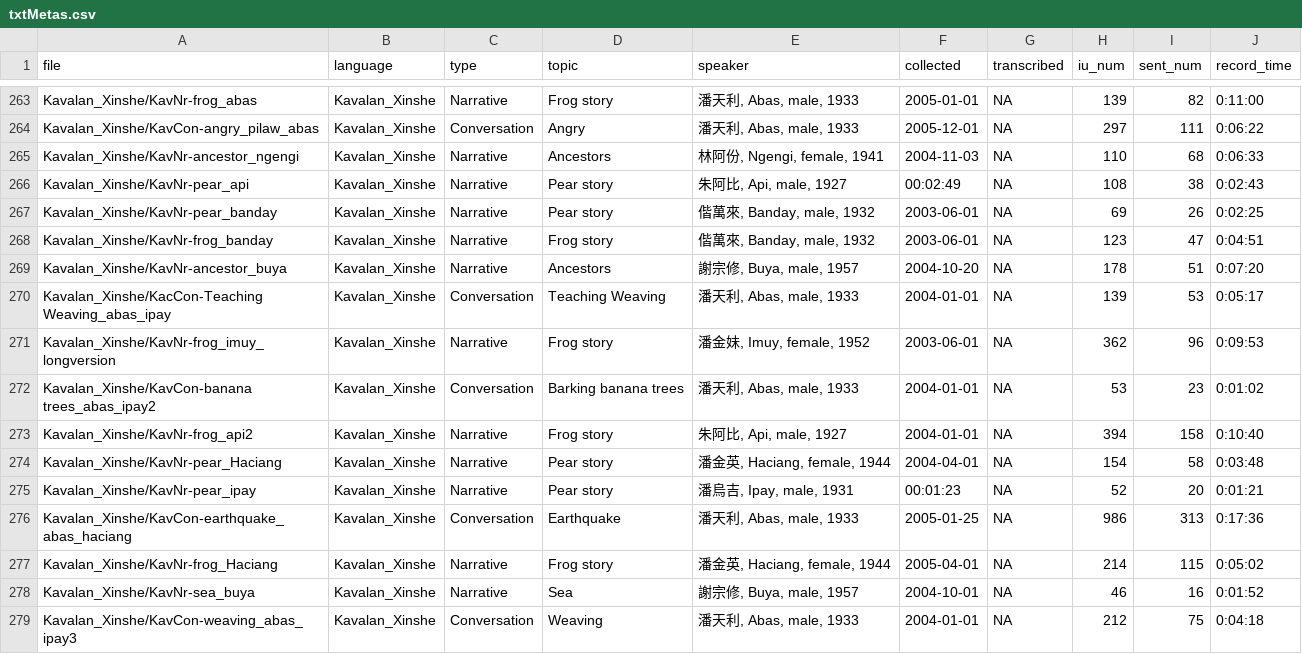
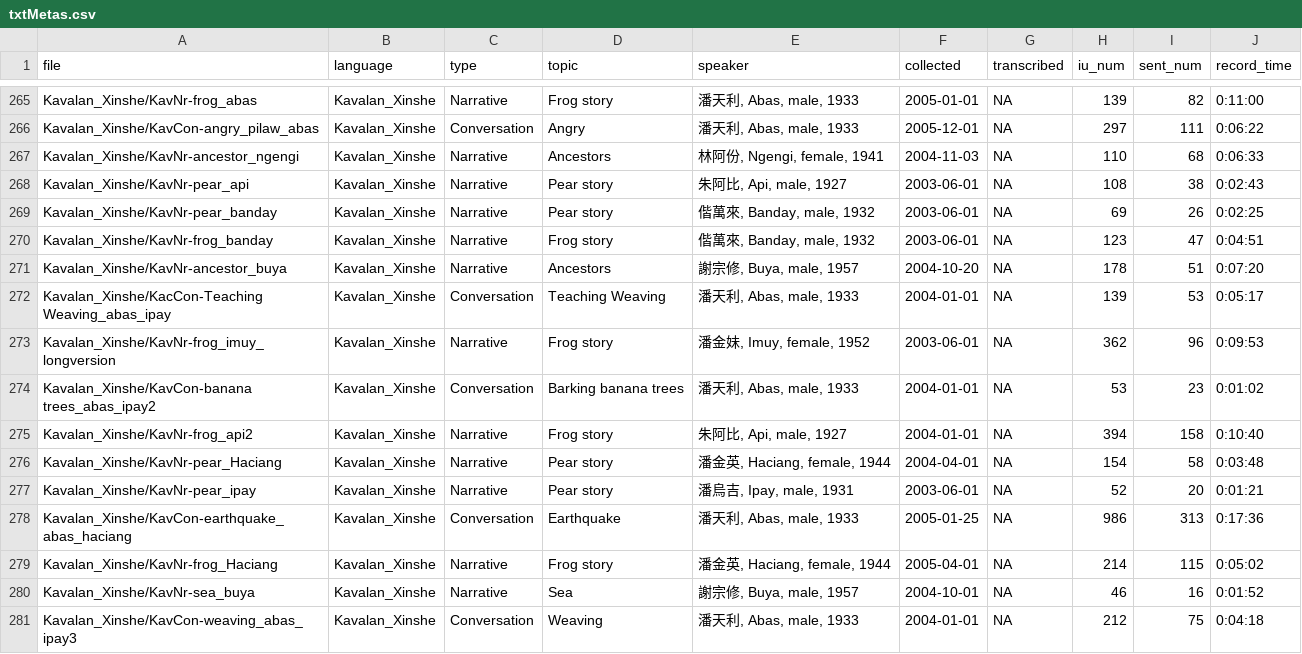
Before and after one commit to liao961120/glossParser, a CSV file: meta/txtMetas.csv, drawn as a sheet; only a part is shown, gaps mark what is left out; the diff covers the shown part only.

```diff
--- a/meta/txtMetas.csv
+++ b/meta/txtMetas.csv
@@ -265,3 +267,3 @@ Kavalan_Xinshe/KavCon-angry_pilaw_abas,Kavalan_Xinshe,Conversation,Angry,"潘天
 Kavalan_Xinshe/KavNr-ancestor_ngengi,Kavalan_Xinshe,Narrative,Ancestors,"林阿份, Ngengi, female, 1941",2004-11-03,NA,110,68,0:06:33
-Kavalan_Xinshe/KavNr-pear_api,Kavalan_Xinshe,Narrative,Pear story,"朱阿比, Api, male, 1927",00:02:49,NA,108,38,0:02:43
+Kavalan_Xinshe/KavNr-pear_api,Kavalan_Xinshe,Narrative,Pear story,"朱阿比, Api, male, 1927",2003-06-01,NA,108,38,0:02:43
 Kavalan_Xinshe/KavNr-pear_banday,Kavalan_Xinshe,Narrative,Pear story,"偕萬來, Banday, male, 1932",2003-06-01,NA,69,26,0:02:25
@@ -274,3 +276,3 @@ Kavalan_Xinshe/KavNr-frog_api2,Kavalan_Xinshe,Narrative,Frog story,"朱阿比, A
 Kavalan_Xinshe/KavNr-pear_Haciang,Kavalan_Xinshe,Narrative,Pear story,"潘金英, Haciang, female, 1944",2004-04-01,NA,154,58,0:03:48
-Kavalan_Xinshe/KavNr-pear_ipay,Kavalan_Xinshe,Narrative,Pear story,"潘烏吉, Ipay, male, 1931",00:01:23,NA,52,20,0:01:21
+Kavalan_Xinshe/KavNr-pear_ipay,Kavalan_Xinshe,Narrative,Pear story,"潘烏吉, Ipay, male, 1931",2003-06-01,NA,52,20,0:01:21
 Kavalan_Xinshe/KavCon-earthquake_abas_haciang,Kavalan_Xinshe,Conversation,Earthquake,"潘天利, Abas, male, 1933",2005-01-25,NA,986,313,0:17:36
```
Also changed, not shown: 2 added rows and 13 edited cells elsewhere in this file, meta/langMetas.csv, 22 other files.
